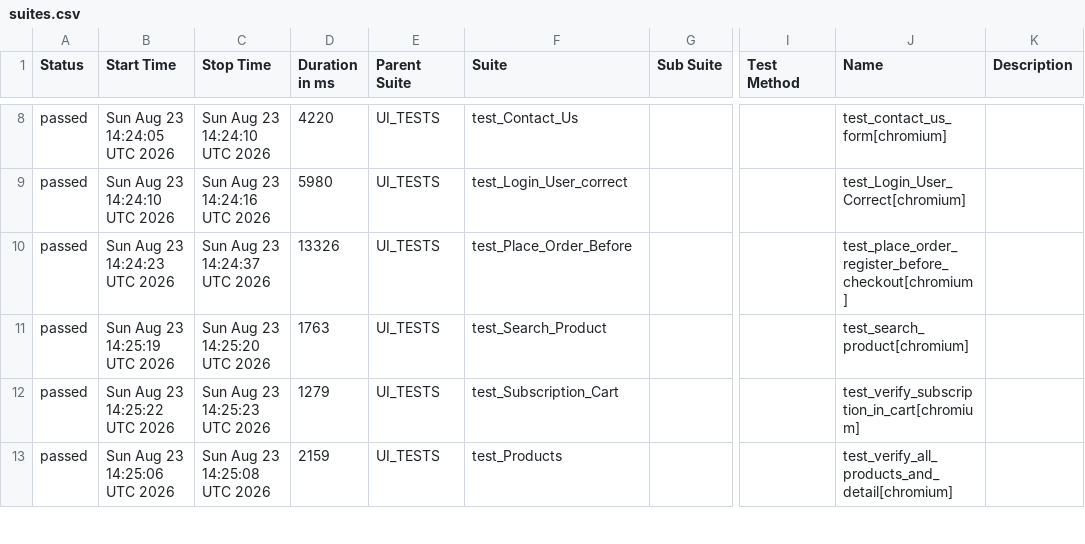
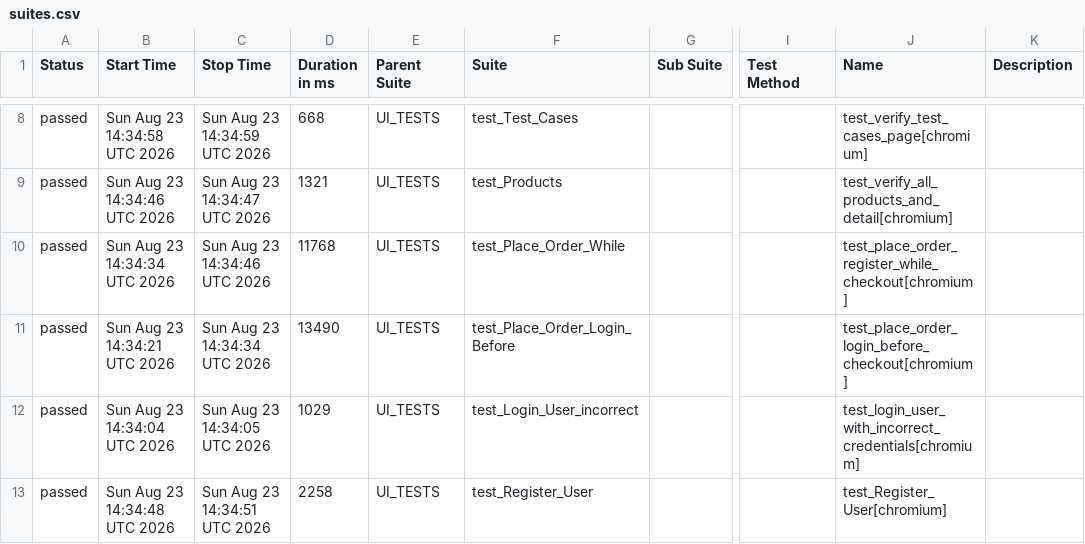
Before and after one commit to alina-hkt/automation_exercise, a CSV file: data/suites.csv, drawn as a sheet; only a part is shown, gaps mark what is left out; the diff covers the shown part only; the diff names each change by its address in the sheet, - before the commit and + after, or states it on an @@ line.

```diff
--- a/data/suites.csv
+++ b/data/suites.csv
-B8 (Start Time): Sun Aug 23 14:24:05 UTC 2026
+B8 (Start Time): Sun Aug 23 14:34:58 UTC 2026
-C8 (Stop Time): Sun Aug 23 14:24:10 UTC 2026
+C8 (Stop Time): Sun Aug 23 14:34:59 UTC 2026
-D8 (Duration in ms): 4220
+D8 (Duration in ms): 668
-F8 (Suite): test_Contact_Us
+F8 (Suite): test_Test_Cases
-J8 (Name): test_contact_us_form[chromium]
+J8 (Name): test_verify_test_cases_page[chromium]
-B9 (Start Time): Sun Aug 23 14:24:10 UTC 2026
+B9 (Start Time): Sun Aug 23 14:34:46 UTC 2026
-C9 (Stop Time): Sun Aug 23 14:24:16 UTC 2026
+C9 (Stop Time): Sun Aug 23 14:34:47 UTC 2026
-D9 (Duration in ms): 5980
+D9 (Duration in ms): 1321
-F9 (Suite): test_Login_User_correct
+F9 (Suite): test_Products
-J9 (Name): test_Login_User_Correct[chromium]
+J9 (Name): test_verify_all_products_and_detail[chromium]
-B10 (Start Time): Sun Aug 23 14:24:23 UTC 2026
+B10 (Start Time): Sun Aug 23 14:34:34 UTC 2026
-C10 (Stop Time): Sun Aug 23 14:24:37 UTC 2026
+C10 (Stop Time): Sun Aug 23 14:34:46 UTC 2026
-D10 (Duration in ms): 13326
+D10 (Duration in ms): 11768
-F10 (Suite): test_Place_Order_Before
+F10 (Suite): test_Place_Order_While
-J10 (Name): test_place_order_register_before_checkout[chromium]
+J10 (Name): test_place_order_register_while_checkout[chromium]
-B11 (Start Time): Sun Aug 23 14:25:19 UTC 2026
+B11 (Start Time): Sun Aug 23 14:34:21 UTC 2026
-C11 (Stop Time): Sun Aug 23 14:25:20 UTC 2026
+C11 (Stop Time): Sun Aug 23 14:34:34 UTC 2026
-D11 (Duration in ms): 1763
+D11 (Duration in ms): 13490
-F11 (Suite): test_Search_Product
+F11 (Suite): test_Place_Order_Login_Before
-J11 (Name): test_search_product[chromium]
+J11 (Name): test_place_order_login_before_checkout[chromium]
-B12 (Start Time): Sun Aug 23 14:25:22 UTC 2026
+B12 (Start Time): Sun Aug 23 14:34:04 UTC 2026
-C12 (Stop Time): Sun Aug 23 14:25:23 UTC 2026
+C12 (Stop Time): Sun Aug 23 14:34:05 UTC 2026
-D12 (Duration in ms): 1279
+D12 (Duration in ms): 1029
-F12 (Suite): test_Subscription_Cart
+F12 (Suite): test_Login_User_incorrect
-J12 (Name): test_verify_subscription_in_cart[chromium]
+J12 (Name): test_login_user_with_incorrect_credentials[chromium]
-B13 (Start Time): Sun Aug 23 14:25:06 UTC 2026
+B13 (Start Time): Sun Aug 23 14:34:48 UTC 2026
-C13 (Stop Time): Sun Aug 23 14:25:08 UTC 2026
+C13 (Stop Time): Sun Aug 23 14:34:51 UTC 2026
-D13 (Duration in ms): 2159
+D13 (Duration in ms): 2258
-F13 (Suite): test_Products
+F13 (Suite): test_Register_User
-J13 (Name): test_verify_all_products_and_detail[chromium]
+J13 (Name): test_Register_User[chromium]
```
Also changed, not shown: 55 edited cells elsewhere in this file, 48 other files.
